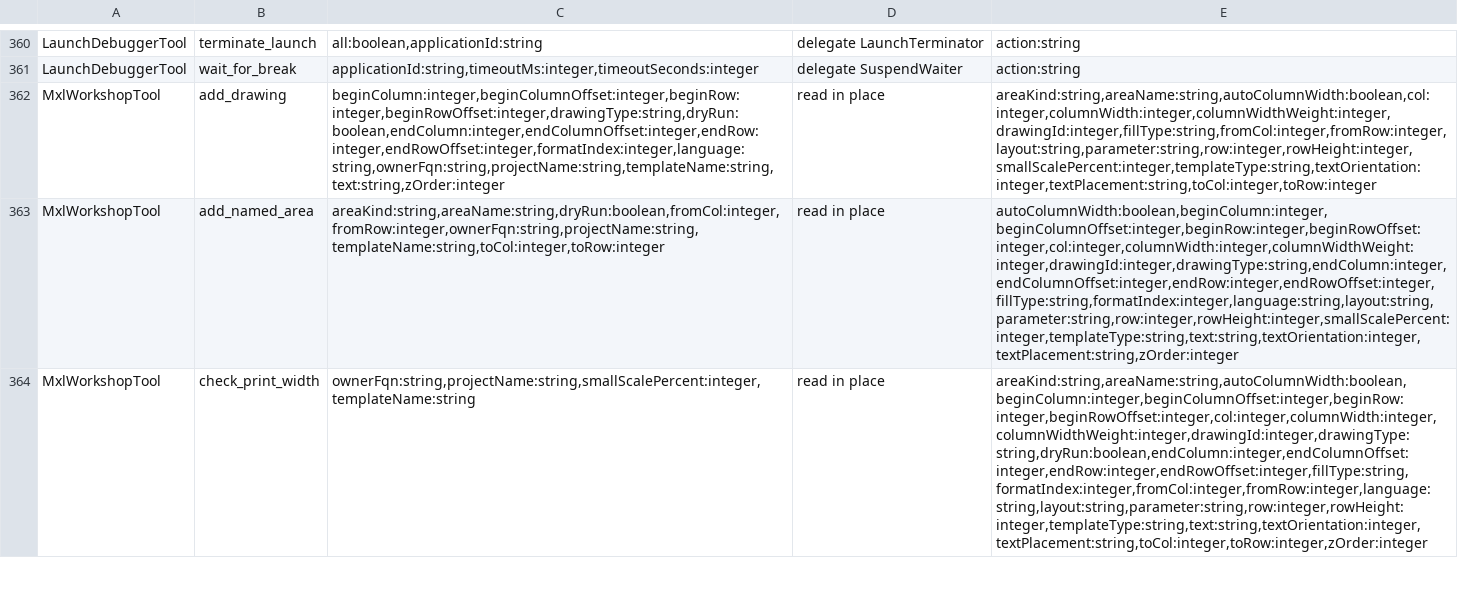
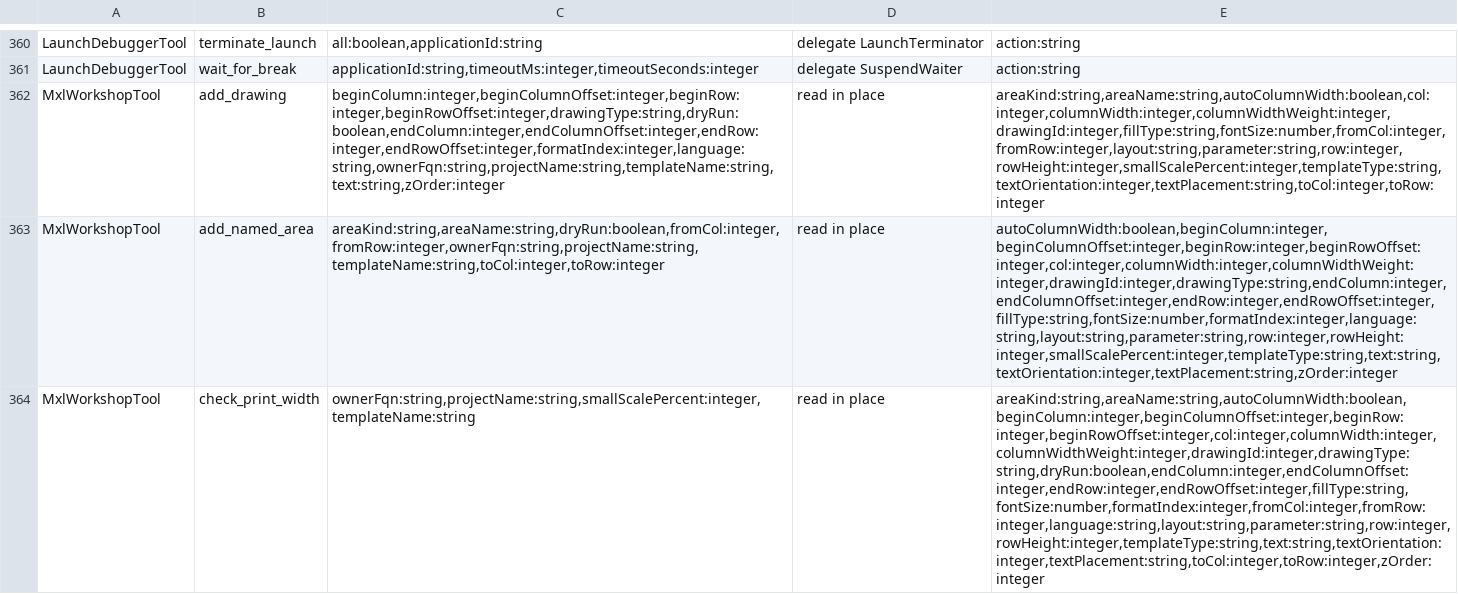
Before and after one commit to Desko77/ai-edt, a TSV file: mcp/bundles/ru.aiedt.mcp.server/schema/operation-parameters.tsv, drawn as a sheet; only a part is shown, gaps mark what is left out; the diff covers the shown part only; the diff names each change by its address in the sheet, - before the commit and + after, or states it on an @@ line.

Commit message:
mxl_workshop keeps format slot 0 empty and bases font changes on the cell's own font
A document whose format table is still empty gets the empty placeholder a
file-loaded document has at index 0, so the first created format reaches the
file and formatless cells inherit nothing. A font change copies the font the
cell renders with - its own format's, else the row's, else the column's, else
the default format's - and a style-bound font keeps its binding.

set_cell refuses text with a parameter fill and a parameter name with a
template fill; a text or template fill drops a stale parameter name.
read_template lists an empty cell only for a parameter or template fill or a
non-zero rotation, so a default text fill and a zero rotation no longer grow
rowCount and colCount.

format_cells refuses fillType and parameter, which belong to set_cell. A
non-numeric borderWidth, scale, copies, perPage or margin, and a margin past
what the model's int stores, are refused rather than skipped. Margins in
millimetres take fractions; fontSize and the margins are declared as numbers.
fontSize must be a finite number of points greater than 0, and a colour must
be six hexadecimal digits.

The mxl_workshop entry in tools/list weighs 7813 bytes; the description
carries the operations and the model, and the schema carries what each
argument takes. SchemaComposer declares number properties;
check-operation-params reads that declaration. The schema shape snapshot and
the operation parameter tables record the five number arguments.

```diff
--- a/mcp/bundles/ru.aiedt.mcp.server/schema/operation-parameters.tsv
+++ b/mcp/bundles/ru.aiedt.mcp.server/schema/operation-parameters.tsv
-E362: areaKind:string,areaName:string,autoColumnWidth:boolean,col:integer,columnWidth:integer,columnWidthWeight:integer,drawingId:integer,fillType:string,fromCol:integer,fromRow:integer,layout:string,parameter:string,row:integer,rowHeight:integer,smallScalePercent:integer,templateType:string,textOrientation:integer,textPlacement:string,toCol:integer,toRow:integer
+E362: areaKind:string,areaName:string,autoColumnWidth:boolean,col:integer,columnWidth:integer,columnWidthWeight:integer,drawingId:integer,fillType:string,fontSize:number,fromCol:integer,fromRow:integer,layout:string,parameter:string,row:integer,rowHeight:integer,smallScalePercent:integer,templateType:string,textOrientation:integer,textPlacement:string,toCol:integer,toRow:integer
-E363: autoColumnWidth:boolean,beginColumn:integer,beginColumnOffset:integer,beginRow:integer,beginRowOffset:integer,col:integer,columnWidth:integer,columnWidthWeight:integer,drawingId:integer,drawingType:string,endColumn:integer,endColumnOffset:integer,endRow:integer,endRowOffset:integer,fillType:string,formatIndex:integer,language:string,layout:string,parameter:string,row:integer,rowHeight:integer,smallScalePercent:integer,templateType:string,text:string,textOrientation:integer,textPlacement:string,zOrder:integer
+E363: autoColumnWidth:boolean,beginColumn:integer,beginColumnOffset:integer,beginRow:integer,beginRowOffset:integer,col:integer,columnWidth:integer,columnWidthWeight:integer,drawingId:integer,drawingType:string,endColumn:integer,endColumnOffset:integer,endRow:integer,endRowOffset:integer,fillType:string,fontSize:number,formatIndex:integer,language:string,layout:string,parameter:string,row:integer,rowHeight:integer,smallScalePercent:integer,templateType:string,text:string,textOrientation:integer,textPlacement:string,zOrder:integer
-E364: areaKind:string,areaName:string,autoColumnWidth:boolean,beginColumn:integer,beginColumnOffset:integer,beginRow:integer,beginRowOffset:integer,col:integer,columnWidth:integer,columnWidthWeight:integer,drawingId:integer,drawingType:string,dryRun:boolean,endColumn:integer,endColumnOffset:integer,endRow:integer,endRowOffset:integer,fillType:string,formatIndex:integer,fromCol:integer,fromRow:integer,language:string,layout:string,parameter:string,row:integer,rowHeight:integer,templateType:string,text:string,textOrientation:integer,textPlacement:string,toCol:integer,toRow:integer,zOrder:integer
+E364: areaKind:string,areaName:string,autoColumnWidth:boolean,beginColumn:integer,beginColumnOffset:integer,beginRow:integer,beginRowOffset:integer,col:integer,columnWidth:integer,columnWidthWeight:integer,drawingId:integer,drawingType:string,dryRun:boolean,endColumn:integer,endColumnOffset:integer,endRow:integer,endRowOffset:integer,fillType:string,fontSize:number,formatIndex:integer,fromCol:integer,fromRow:integer,language:string,layout:string,parameter:string,row:integer,rowHeight:integer,templateType:string,text:string,textOrientation:integer,textPlacement:string,toCol:integer,toRow:integer,zOrder:integer
```
Also changed, not shown: 9 edited cells elsewhere in this file, 11 other files.
